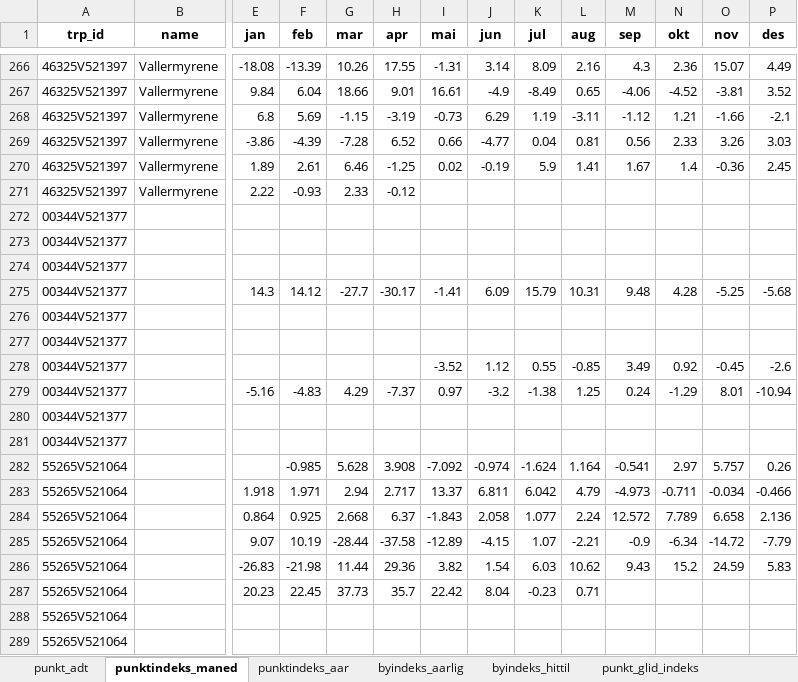
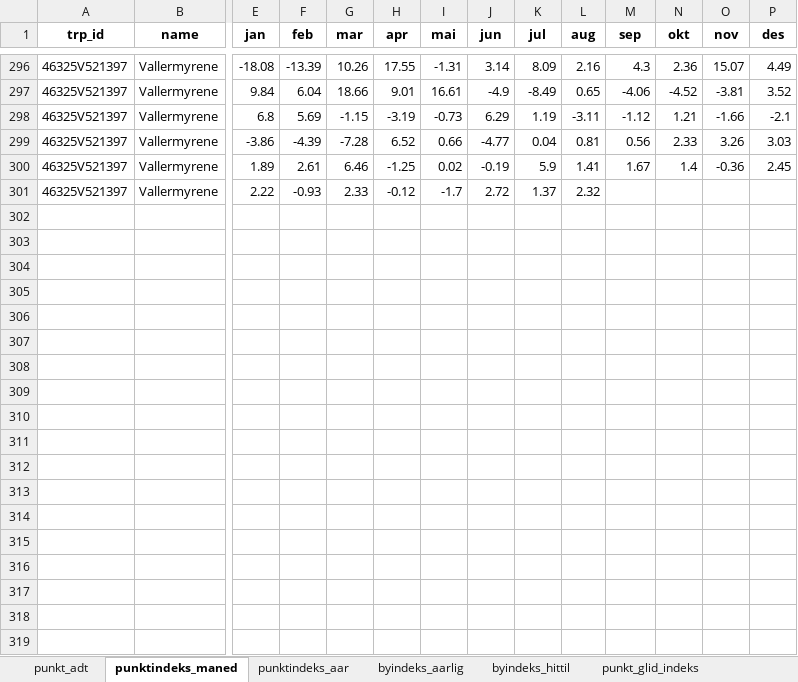
Before and after one commit to evensrii/Telemark, an Excel workbook: Data/Bystrategi_Grenland/Trafikk/byindeks_tallmateriale_955.xlsx, sheet punktindeks_maned, drawn as a sheet; only a part is shown, gaps mark what is left out; values as stored, in another font and other column widths than the file's, no borders; removed rows and columns are numbered as before the commit, all else as after; rows hold the shown columns only; the diff covers the shown part only; the diff names each change by its address in the sheet, - before the commit and + after, or states it on an @@ line.

```diff
--- a/Data/Bystrategi_Grenland/Trafikk/byindeks_tallmateriale_955.xlsx (sheet punktindeks_maned)
+++ b/Data/Bystrategi_Grenland/Trafikk/byindeks_tallmateriale_955.xlsx (sheet punktindeks_maned)
-I301 (mai): (empty)
+I301 (mai): -1.7
-J301 (jun): (empty)
+J301 (jun): 2.72
-K301 (jul): (empty)
+K301 (jul): 1.37
-L301 (aug): (empty)
+L301 (aug): 2.32
-row 272: 00344V521377
-row 273: 00344V521377
-row 274: 00344V521377
-row 275: 00344V521377 |  | 14.3 | 14.12 | -27.7 | -30.17 | -1.41 | 6.09 | 15.79 | 10.31 | 9.48 | 4.28 | -5.25 | -5.68
-row 276: 00344V521377
-row 277: 00344V521377
-row 278: 00344V521377 |  |  |  |  |  | -3.52 | 1.12 | 0.55 | -0.85 | 3.49 | 0.92 | -0.45 | -2.6
-row 279: 00344V521377 |  | -5.16 | -4.83 | 4.29 | -7.37 | 0.97 | -3.2 | -1.38 | 1.25 | 0.24 | -1.29 | 8.01 | -10.94
-row 280: 00344V521377
-row 281: 00344V521377
-row 282: 55265V521064 |  |  | -0.985 | 5.628 | 3.908 | -7.092 | -0.974 | -1.624 | 1.164 | -0.541 | 2.97 | 5.757 | 0.26
-row 283: 55265V521064 |  | 1.918 | 1.971 | 2.94 | 2.717 | 13.37 | 6.811 | 6.042 | 4.79 | -4.973 | -0.711 | -0.034 | -0.466
-row 284: 55265V521064 |  | 0.864 | 0.925 | 2.668 | 6.37 | -1.843 | 2.058 | 1.077 | 2.24 | 12.572 | 7.789 | 6.658 | 2.136
-row 285: 55265V521064 |  | 9.07 | 10.19 | -28.44 | -37.58 | -12.89 | -4.15 | 1.07 | -2.21 | -0.9 | -6.34 | -14.72 | -7.79
-row 286: 55265V521064 |  | -26.83 | -21.98 | 11.44 | 29.36 | 3.82 | 1.54 | 6.03 | 10.62 | 9.43 | 15.2 | 24.59 | 5.83
-row 287: 55265V521064 |  | 20.23 | 22.45 | 37.73 | 35.7 | 22.42 | 8.04 | -0.23 | 0.71
-row 288: 55265V521064
-row 289: 55265V521064
```
Also changed, not shown: 39 added rows, 21 removed rows and 484 edited cells elsewhere in this sheet, sheet punkt_glid_indeks, sheet by_glid_indeks, sheet byindeks_hittil, sheet punktindeks_aar, sheet byindeks_aarlig, sheet punkt_adt, 1 other file.
